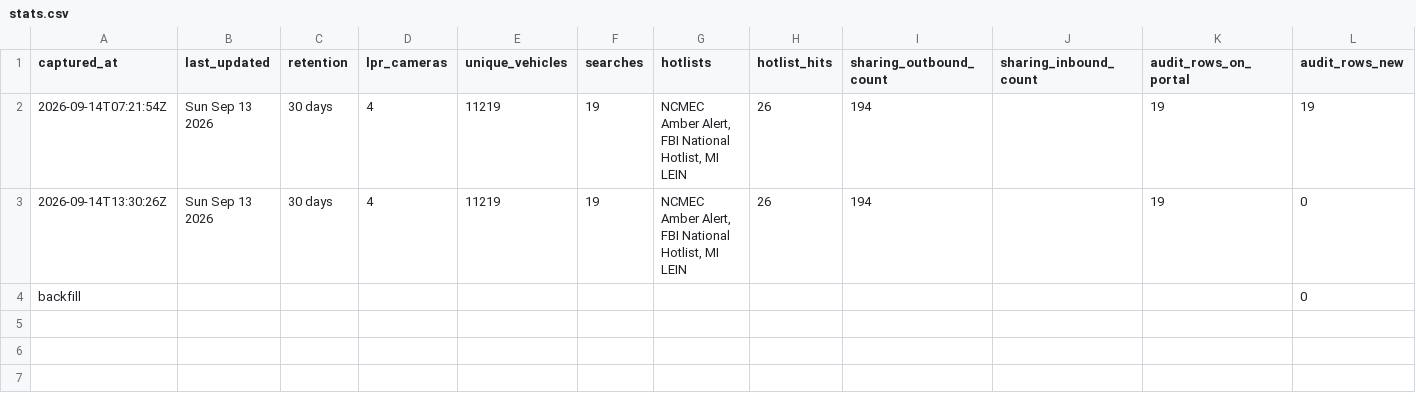
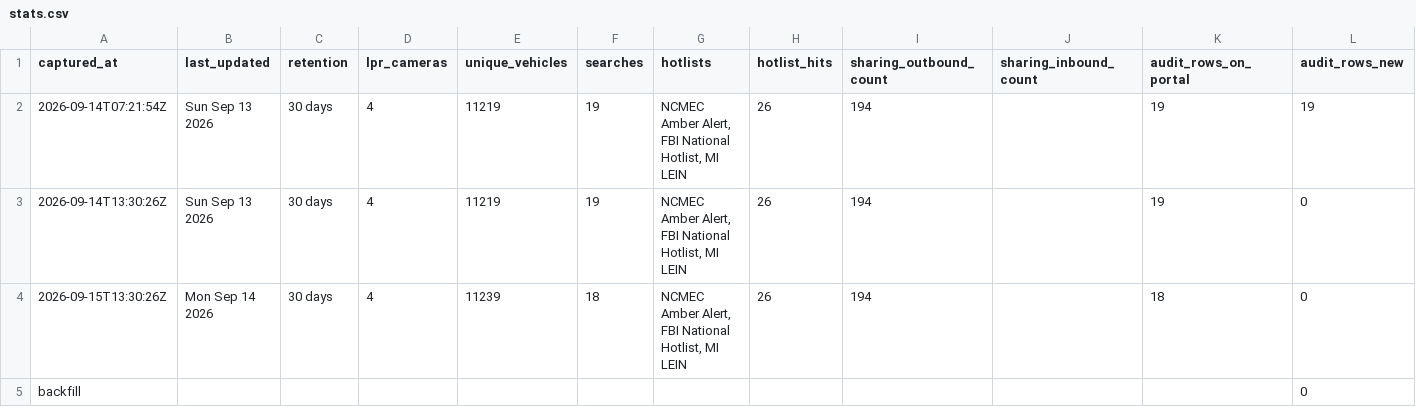
Before and after one commit to Cantica-Systems/flock-transparency, a CSV file: wayne/data/sumpter-twp-pd/stats.csv, drawn as a sheet; the diff names each change by its address in the sheet, - before the commit and + after, or states it on an @@ line.

Commit message:
Update at 2026-09-15T13:30Z (sumpter-twp-pd +0)

```diff
--- a/wayne/data/sumpter-twp-pd/stats.csv
+++ b/wayne/data/sumpter-twp-pd/stats.csv
+row 4: 2026-09-15T13:30:26Z | Mon Sep 14 2026 | 30 days | 4 | 11239 | 18 | NCMEC Amber Alert, FBI National Hotlist, MI LEIN | 26 | 194 |  | 18 | 0
```
Also changed, not shown: 3 other files.
